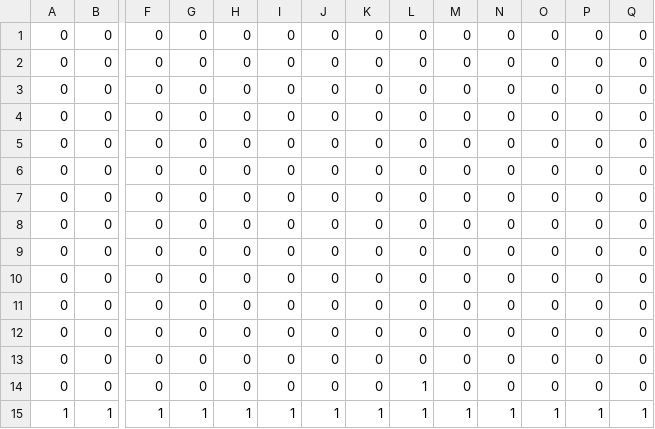
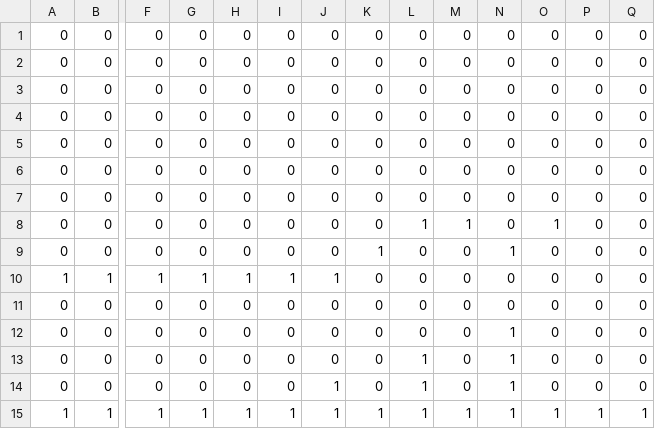
Before and after one commit to Matsuda-Syoma/GameJam_P, a CSV file: DriveAndAvoid/DriveAndAvoid/Resource/Stagedata.csv, drawn as a sheet; only a part is shown, gaps mark what is left out; removed rows and columns are numbered as before the commit, all else as after; rows hold the shown columns only; the diff names each change by its address in the sheet, - before the commit and + after, or states it on an @@ line.

```diff
--- a/DriveAndAvoid/DriveAndAvoid/Resource/Stagedata.csv
+++ b/DriveAndAvoid/DriveAndAvoid/Resource/Stagedata.csv
+row 8: 0 | 0 | 0 | 0 | 0 | 0 | 0 | 0 | 1 | 1 | 0 | 1 | 0 | 0
+row 9: 0 | 0 | 0 | 0 | 0 | 0 | 0 | 1 | 0 | 0 | 1 | 0 | 0 | 0
+row 10: 1 | 1 | 1 | 1 | 1 | 1 | 1 | 0 | 0 | 0 | 0 | 0 | 0 | 0
-N12:N13: 0
+N12:N13: 1
-L13: 0
+L13: 1
-row 11: 0 | 0 | 0 | 0 | 0 | 0 | 0 | 0 | 0 | 0 | 0 | 0 | 0 | 0
-row 12: 0 | 0 | 0 | 0 | 0 | 0 | 0 | 0 | 0 | 0 | 0 | 0 | 0 | 0
-row 13: 0 | 0 | 0 | 0 | 0 | 0 | 0 | 0 | 0 | 0 | 0 | 0 | 0 | 0
-J14: 0
+J14: 1
-N14: 0
+N14: 1
```
Also changed, not shown: 7 other files.
